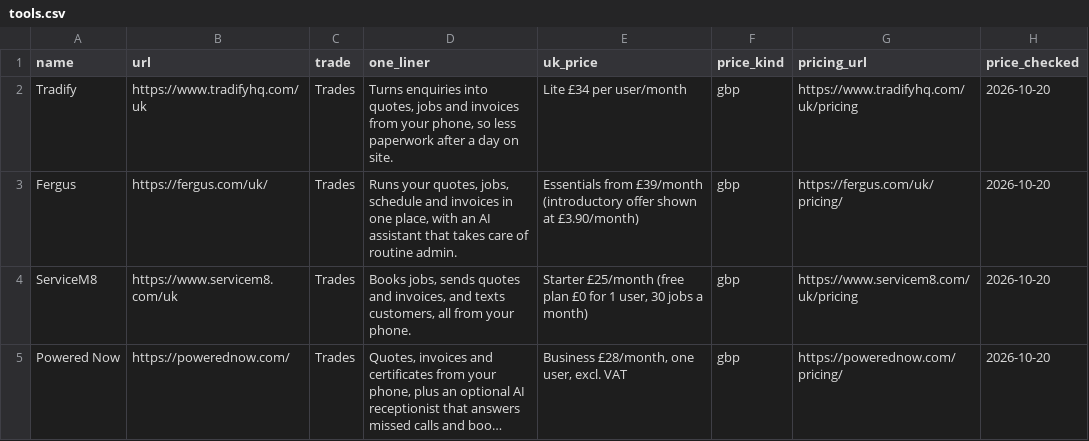
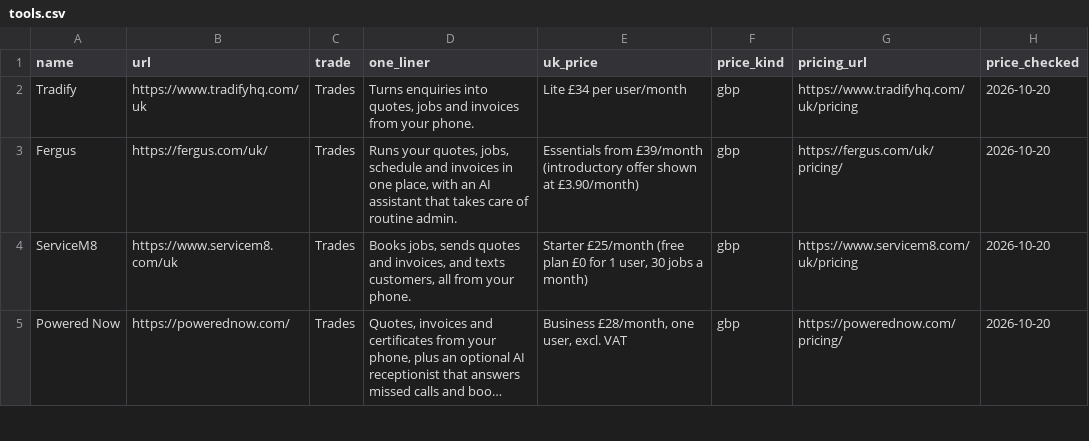
Before and after one commit to morebetterclaw/humanifyit-directory, a CSV file: data/tools.csv, drawn as a sheet; only a part is shown; long unchanged cells end in …; the diff covers the shown part only; the diff names each change by its address in the sheet, - before the commit and + after, or states it on an @@ line.

```diff
--- a/data/tools.csv
+++ b/data/tools.csv
-D2 (one_liner): …from your phone, so less paperwork after a day on site.
+D2 (one_liner): …from your phone.
```
Also changed, not shown: 2 added rows and 9 edited cells elsewhere in this file, 22 other files.
